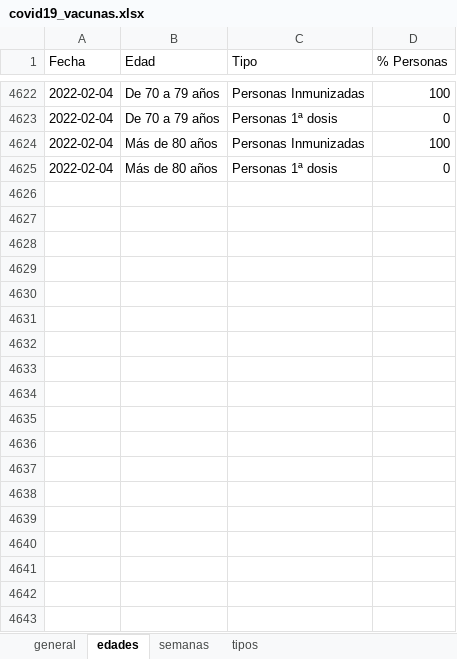
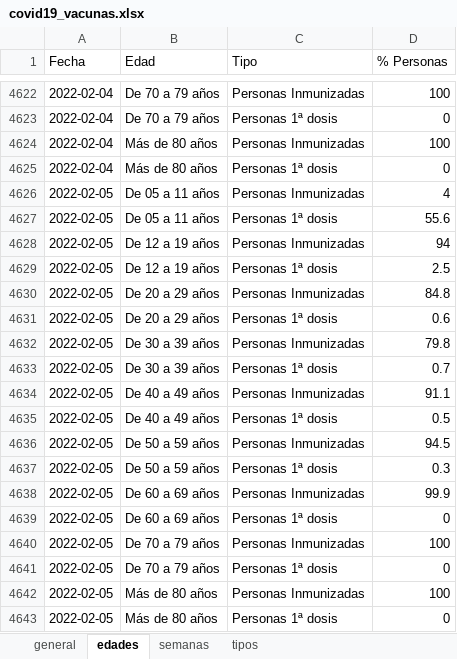
Before and after one commit to okaberocks/covid19-cantabria, an Excel workbook: data/input/covid19_vacunas.xlsx, sheet edades, drawn as a sheet; only a part is shown, gaps mark what is left out; values as stored, in another font and other column widths than the file's, no borders; the diff names each change by its address in the sheet, - before the commit and + after, or states it on an @@ line.

Commit message:
Update data

```diff
--- a/data/input/covid19_vacunas.xlsx (sheet edades)
+++ b/data/input/covid19_vacunas.xlsx (sheet edades)
+row 4626: 2022-02-05 | De 05 a 11 años | Personas Inmunizadas | 4
+row 4627: 2022-02-05 | De 05 a 11 años | Personas 1ª dosis | 55.6
+row 4628: 2022-02-05 | De 12 a 19 años | Personas Inmunizadas | 94
+row 4629: 2022-02-05 | De 12 a 19 años | Personas 1ª dosis | 2.5
+row 4630: 2022-02-05 | De 20 a 29 años | Personas Inmunizadas | 84.8
+row 4631: 2022-02-05 | De 20 a 29 años | Personas 1ª dosis | 0.6
+row 4632: 2022-02-05 | De 30 a 39 años | Personas Inmunizadas | 79.8
+row 4633: 2022-02-05 | De 30 a 39 años | Personas 1ª dosis | 0.7
+row 4634: 2022-02-05 | De 40 a 49 años | Personas Inmunizadas | 91.1
+row 4635: 2022-02-05 | De 40 a 49 años | Personas 1ª dosis | 0.5
+row 4636: 2022-02-05 | De 50 a 59 años | Personas Inmunizadas | 94.5
+row 4637: 2022-02-05 | De 50 a 59 años | Personas 1ª dosis | 0.3
+row 4638: 2022-02-05 | De 60 a 69 años | Personas Inmunizadas | 99.9
+row 4639: 2022-02-05 | De 60 a 69 años | Personas 1ª dosis | 0
+row 4640: 2022-02-05 | De 70 a 79 años | Personas Inmunizadas | 100
+row 4641: 2022-02-05 | De 70 a 79 años | Personas 1ª dosis | 0
+row 4642: 2022-02-05 | Más de 80 años | Personas Inmunizadas | 100
+row 4643: 2022-02-05 | Más de 80 años | Personas 1ª dosis | 0
```
Also changed, not shown: sheet tipos, sheet general, 3 other files.
